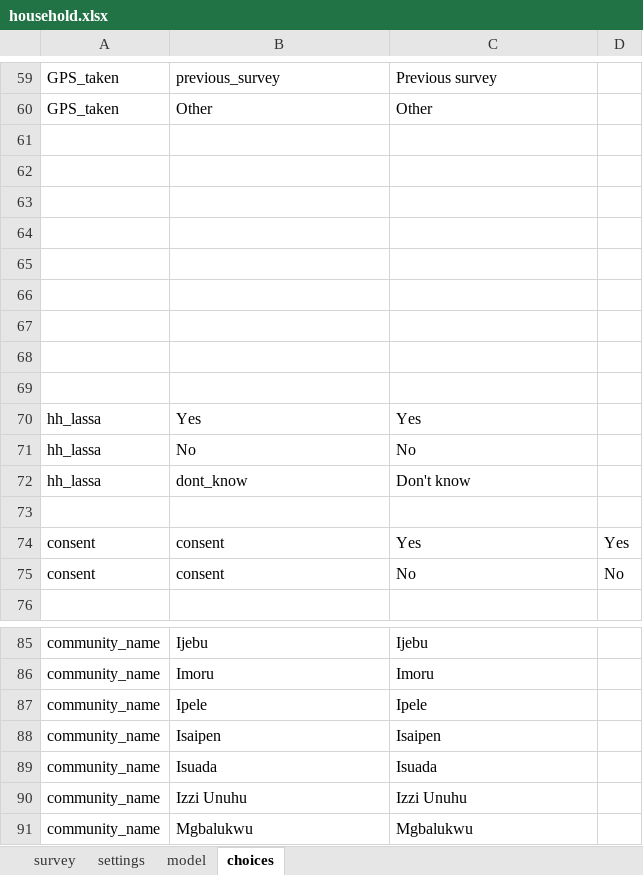
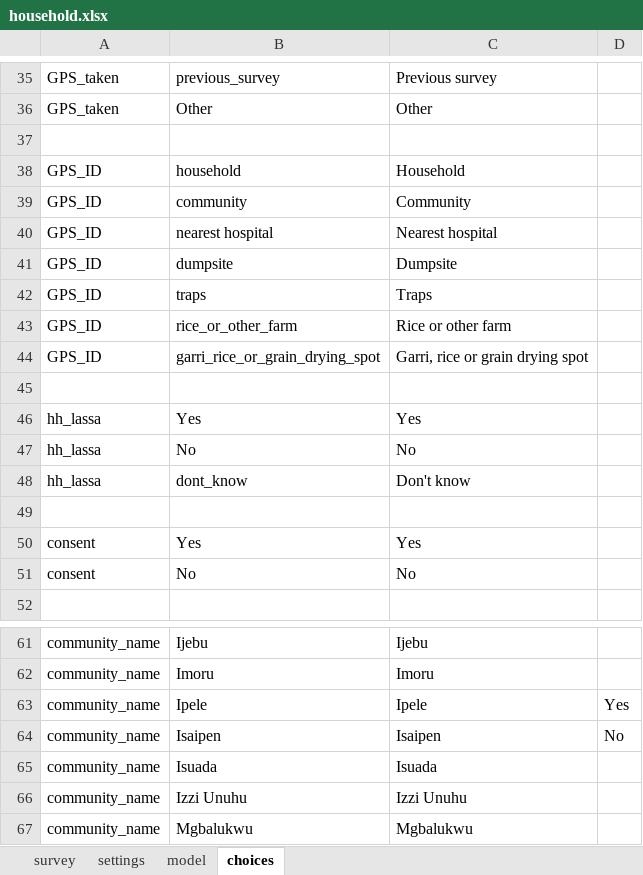
Before and after one commit to c-h-a-r-l-i-e/odk-x-tools, an Excel workbook: app/designerFiles/app/config/tables/household/forms/household/household.xlsx, sheet choices, drawn as a sheet; only a part is shown, gaps mark what is left out; values as stored, in another font and other column widths than the file's, no borders; addresses are those after the commit; the diff covers the shown part only; the diff names each change by its address in the sheet, - before the commit and + after, or states it on an @@ line.

```diff
--- a/app/designerFiles/app/config/tables/household/forms/household/household.xlsx (sheet choices)
+++ b/app/designerFiles/app/config/tables/household/forms/household/household.xlsx (sheet choices)
-row 38: (empty)
+row 38: GPS_ID | household | Household
-row 39: (empty)
+row 39: GPS_ID | community | Community
-row 40: (empty)
+row 40: GPS_ID | nearest hospital | Nearest hospital
-row 41: (empty)
+row 41: GPS_ID | dumpsite | Dumpsite
-row 42: (empty)
+row 42: GPS_ID | traps | Traps
-row 43: (empty)
+row 43: GPS_ID | rice_or_other_farm | Rice or other farm
-row 44: (empty)
+row 44: GPS_ID | garri_rice_or_grain_drying_spot | Garri, rice or grain drying spot
-B50: consent
+B50: Yes
-D50: Yes
+D50: (empty)
-B51: consent
+B51: No
-D51: No
+D51: (empty)
-D63: (empty)
+D63: Yes
-D64: (empty)
+D64: No
```
Also changed, not shown: 24 removed rows elsewhere in this sheet, sheet survey, sheet settings, app/designerFiles/app/config/tables/person/forms/person/person.xlsx, app/designerFiles/app/config/tables/rodent/forms/rodent/rodent.xlsx, 14 other files.
